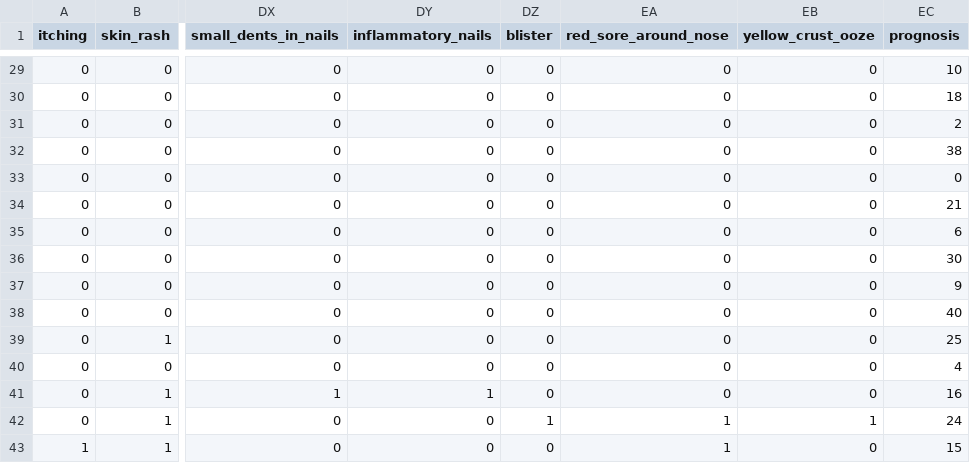
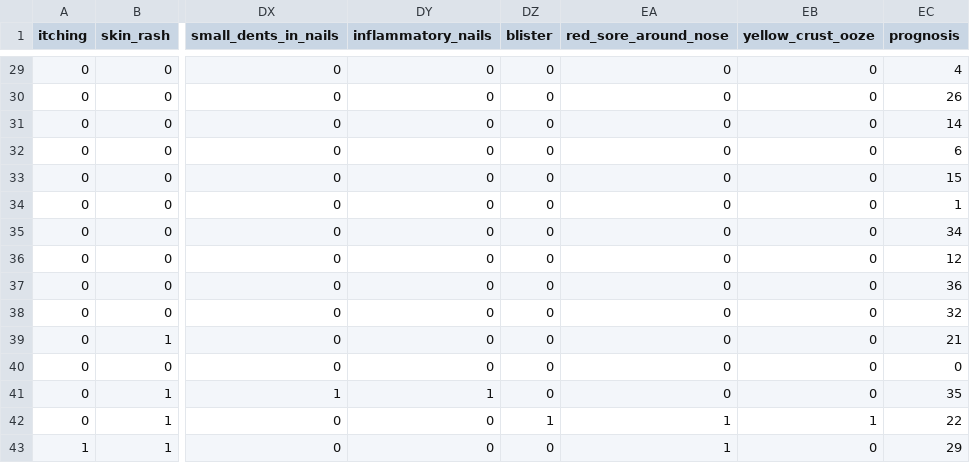
Before and after one commit to SilviuDinu/cercetare_sem2_BE, a CSV file: data/csv-data/processed_testing.csv, drawn as a sheet; only a part is shown, gaps mark what is left out; the diff covers the shown part only; the diff names each change by its address in the sheet, - before the commit and + after, or states it on an @@ line.

```diff
--- a/data/csv-data/processed_testing.csv
+++ b/data/csv-data/processed_testing.csv
-EC29 (prognosis): 10
+EC29 (prognosis): 4
-EC30 (prognosis): 18
+EC30 (prognosis): 26
-EC31 (prognosis): 2
+EC31 (prognosis): 14
-EC32 (prognosis): 38
+EC32 (prognosis): 6
-EC33 (prognosis): 0
+EC33 (prognosis): 15
-EC34 (prognosis): 21
+EC34 (prognosis): 1
-EC35 (prognosis): 6
+EC35 (prognosis): 34
-EC36 (prognosis): 30
+EC36 (prognosis): 12
-EC37 (prognosis): 9
+EC37 (prognosis): 36
-EC38 (prognosis): 40
+EC38 (prognosis): 32
-EC39 (prognosis): 25
+EC39 (prognosis): 21
-EC40 (prognosis): 4
+EC40 (prognosis): 0
-EC41 (prognosis): 16
+EC41 (prognosis): 35
-EC42 (prognosis): 24
+EC42 (prognosis): 22
-EC43 (prognosis): 15
+EC43 (prognosis): 29
```
Also changed, not shown: 25 edited cells elsewhere in this file, 6 other files.
